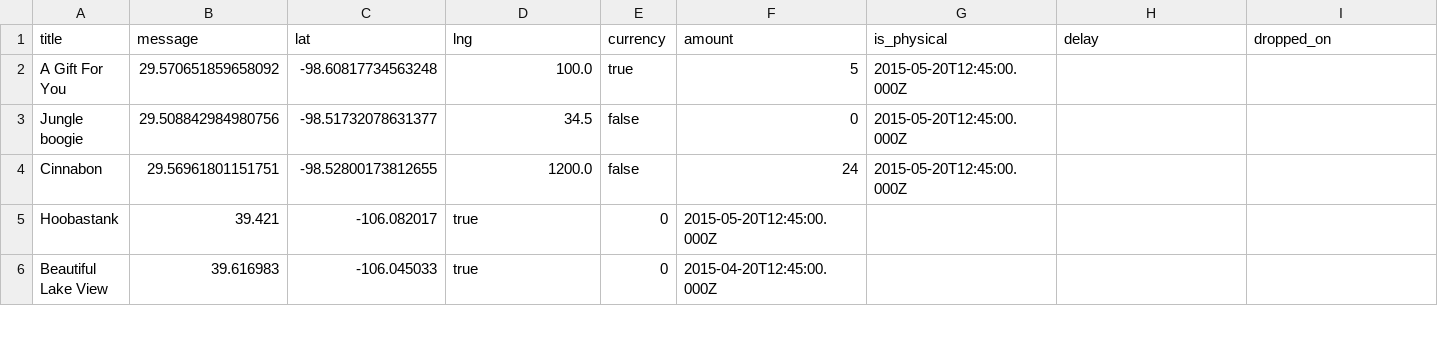
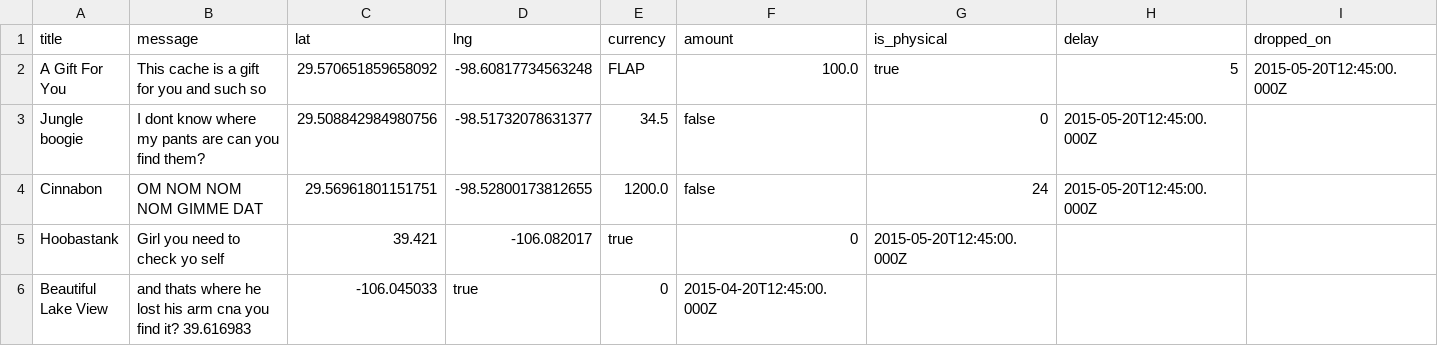
Before and after one commit to menlatin/jalapeno, a CSV file: digeocache/new_api/scripts/csv/geocache.csv, drawn as a sheet; only a part is shown; the diff covers the shown part only.

```diff
--- a/digeocache/new_api/scripts/csv/geocache.csv
+++ b/digeocache/new_api/scripts/csv/geocache.csv
@@ -1,6 +1,6 @@
 title,message,lat,lng,currency,amount,is_physical,delay,dropped_on
-A Gift For You,29.570651859658092,-98.60817734563248,100.0,true,5,2015-05-20T12:45:00.000Z
-Jungle boogie,29.508842984980756,-98.51732078631377,34.5,false,0,2015-05-20T12:45:00.000Z
-Cinnabon,29.56961801151751,-98.52800173812655,1200.0,false,24,2015-05-20T12:45:00.000Z
-Hoobastank, 39.421, -106.082017, true, 0, 2015-05-20T12:45:00.000Z
-Beautiful Lake View, 39.616983, -106.045033, true, 0, 2015-04-20T12:45:00.000Z
+A Gift For You, This cache is a gift for you and such so, 29.570651859658092,-98.60817734563248,FLAP, 100.0,true,5,2015-05-20T12:45:00.000Z
+Jungle boogie, I dont know where my pants are can you find them?, 29.508842984980756,-98.51732078631377,34.5,false,0,2015-05-20T12:45:00.000Z
+Cinnabon, OM NOM NOM NOM GIMME DAT,29.56961801151751,-98.52800173812655,1200.0,false,24,2015-05-20T12:45:00.000Z
+Hoobastank, Girl you need to check yo self, 39.421, -106.082017, true, 0, 2015-05-20T12:45:00.000Z
+Beautiful Lake View, and thats where he lost his arm cna you find it? 39.616983, -106.045033, true, 0, 2015-04-20T12:45:00.000Z
```
Also changed, not shown: 47 edited cells elsewhere in this file.
